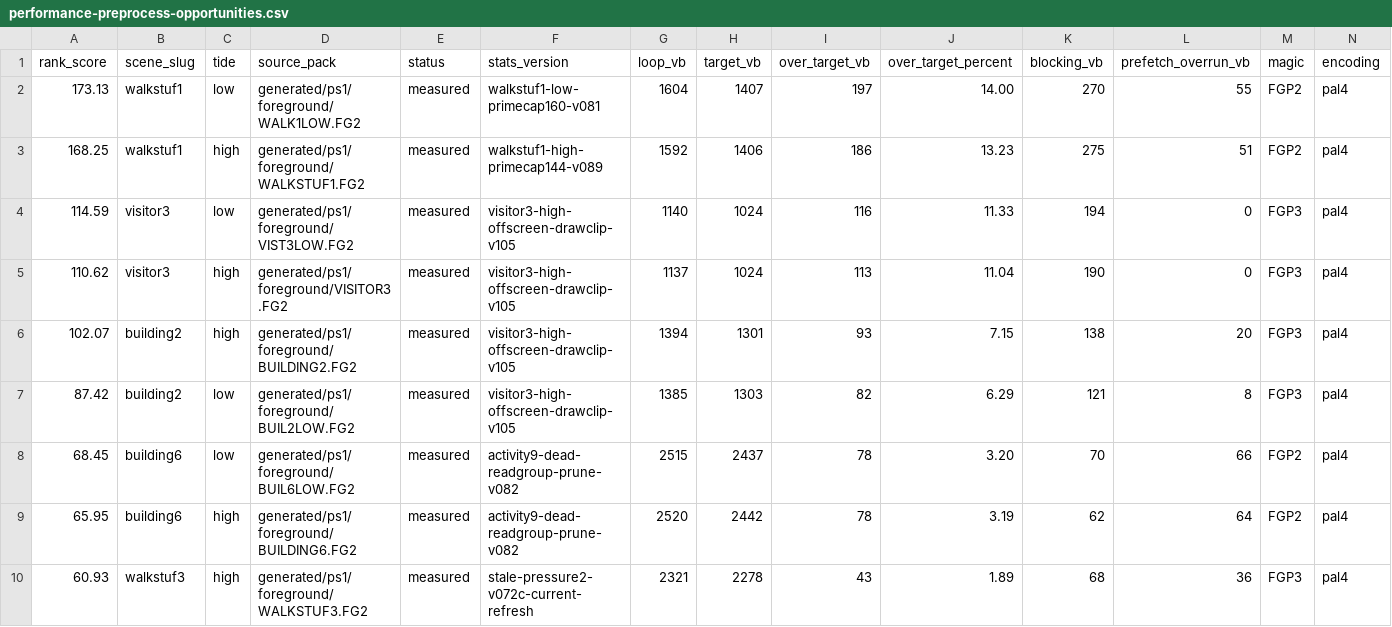
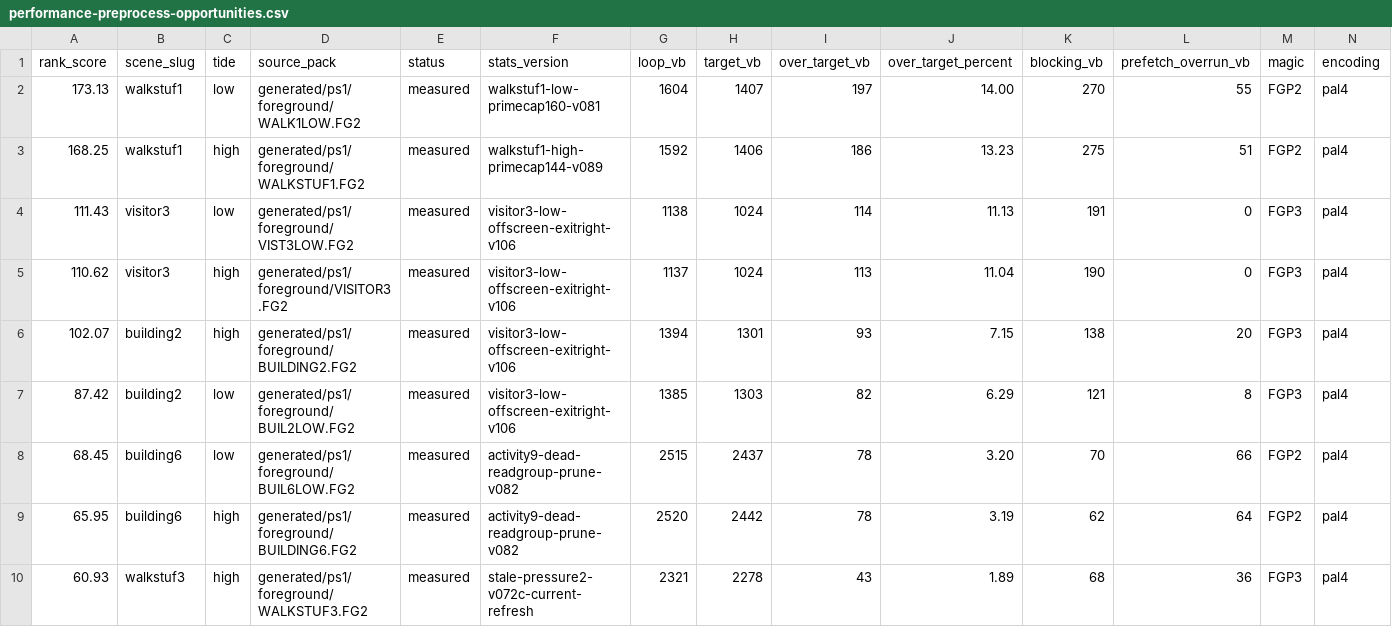
Before and after one commit to huntergdavis/johnny-castaway-ps1, a CSV file: docs/ps1/performance-preprocess-opportunities.csv, drawn as a sheet; only a part is shown; removed rows and columns are numbered as before the commit, all else as after; rows hold the shown columns only; the diff covers the shown part only; the diff names each change by its address in the sheet, - before the commit and + after, or states it on an @@ line.

```diff
--- a/docs/ps1/performance-preprocess-opportunities.csv
+++ b/docs/ps1/performance-preprocess-opportunities.csv
-row 4: 114.59 | visitor3 | low | generated/ps1/foreground/VIST3LOW.FG2 | measured | visitor3-high-offscreen-drawclip-v105 | 1140 | 1024 | 116 | 11.33 | 194 | 0 | FGP3 | pal4
+row 4: 111.43 | visitor3 | low | generated/ps1/foreground/VIST3LOW.FG2 | measured | visitor3-low-offscreen-exitright-v106 | 1138 | 1024 | 114 | 11.13 | 191 | 0 | FGP3 | pal4
-F5:F7 (stats_version): visitor3-high-offscreen-drawclip-v105
+F5:F7 (stats_version): visitor3-low-offscreen-exitright-v106
```
Also changed, not shown: 4 edited cells elsewhere in this file, docs/ps1/performance-read-candidate-matrix.csv, docs/ps1/performance-scene-matrix.csv, 15 other files.
